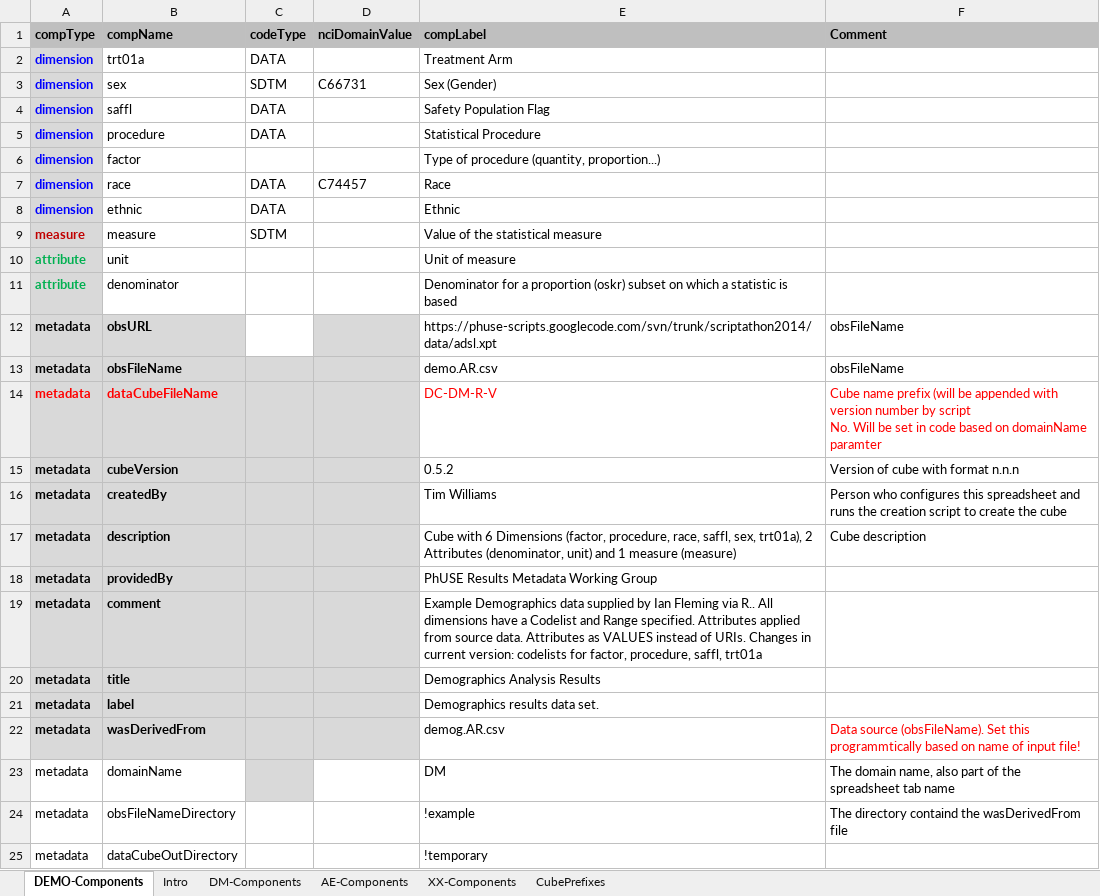
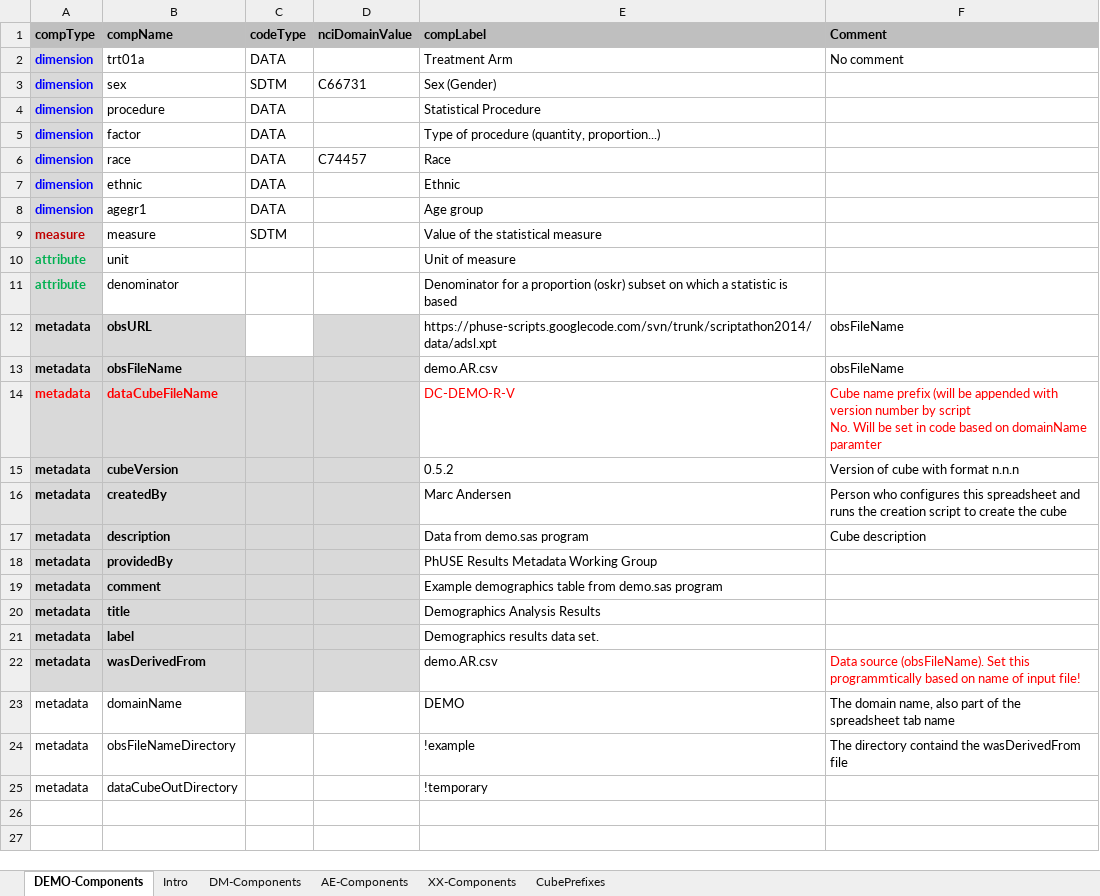
Before and after one commit to MarcJAndersen/rrdfqbcrnd0, an Excel workbook: inst/extdata/sample-cfg/RDFCubeWorkbook.xlsx, sheet DEMO-Components, drawn as a sheet; values as stored, in another font and other column widths than the file's, no borders; removed rows and columns are numbered as before the commit, all else as after; the diff names each change by its address in the sheet, - before the commit and + after, or states it on an @@ line.

Commit message:
Updated sample input

```diff
--- a/inst/extdata/sample-cfg/RDFCubeWorkbook.xlsx (sheet DEMO-Components)
+++ b/inst/extdata/sample-cfg/RDFCubeWorkbook.xlsx (sheet DEMO-Components)
-F2 (Comment): (empty)
+F2 (Comment): No comment
-row 4: dimension | saffl | DATA |  | Safety Population Flag
-C5 (codeType): (empty)
+C5 (codeType): DATA
+row 8: dimension | agegr1 | DATA |  | Age group
-E14 (compLabel): DC-DM-R-V
+E14 (compLabel): DC-DEMO-R-V
-E16 (compLabel): Tim Williams
+E16 (compLabel): Marc Andersen
-E17 (compLabel): Cube with 6 Dimensions (factor, procedure, race, saffl, sex, trt01a), 2 Attributes (denominator, unit) and 1 measure (measure)
+E17 (compLabel): Data from demo.sas program
-E19 (compLabel): Example Demographics data supplied by Ian Fleming via R.. All dimensions have a Codelist and Range specified. Attributes applied from source data. Attributes as VALUES instead of URIs. Changes in current version: codelists for factor, procedure, saffl, trt01a
+E19 (compLabel): Example demographics table from demo.sas program
-E22 (compLabel): demog.AR.csv
+E22 (compLabel): demo.AR.csv
-E23 (compLabel): DM
+E23 (compLabel): DEMO
```
Also changed, not shown: 2 other files.
